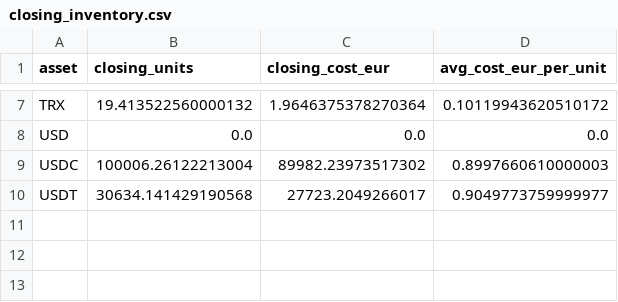
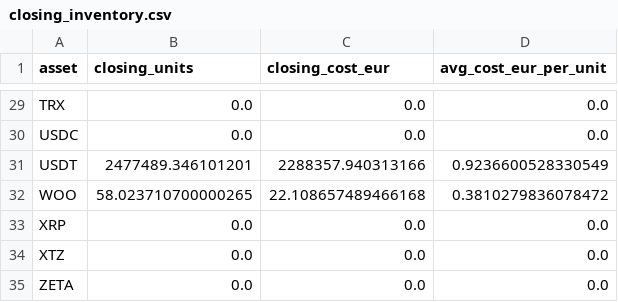
Before and after one commit to vaidasjok/Step2, a CSV file: out/closing_inventory.csv, drawn as a sheet; only a part is shown, gaps mark what is left out; removed rows and columns are numbered as before the commit, all else as after; the diff covers the shown part only; the diff names each change by its address in the sheet, - before the commit and + after, or states it on an @@ line.

```diff
--- a/out/closing_inventory.csv
+++ b/out/closing_inventory.csv
-B29 (closing_units): 19.413522560000132
+B29 (closing_units): 0.0
-C29 (closing_cost_eur): 1.9646375378270364
+C29 (closing_cost_eur): 0.0
-D29 (avg_cost_eur_per_unit): 0.10119943620510172
+D29 (avg_cost_eur_per_unit): 0.0
-A30 (asset): USD
+A30 (asset): USDC
-row 9: USDC | 100006.26122213004 | 89982.23973517302 | 0.8997660610000003
-B31 (closing_units): 30634.141429190568
+B31 (closing_units): 2477489.346101201
-C31 (closing_cost_eur): 27723.2049266017
+C31 (closing_cost_eur): 2288357.940313166
-D31 (avg_cost_eur_per_unit): 0.9049773759999977
+D31 (avg_cost_eur_per_unit): 0.9236600528330549
+row 32: WOO | 58.023710700000265 | 22.108657489466168 | 0.3810279836078472
+row 33: XRP | 0.0 | 0.0 | 0.0
+row 34: XTZ | 0.0 | 0.0 | 0.0
+row 35: ZETA | 0.0 | 0.0 | 0.0
```
Also changed, not shown: 23 added rows, 1 removed row and 8 edited cells elsewhere in this file, out/journal_monthly.csv, out/realized_pnl_monthly.csv, 7 other files.
